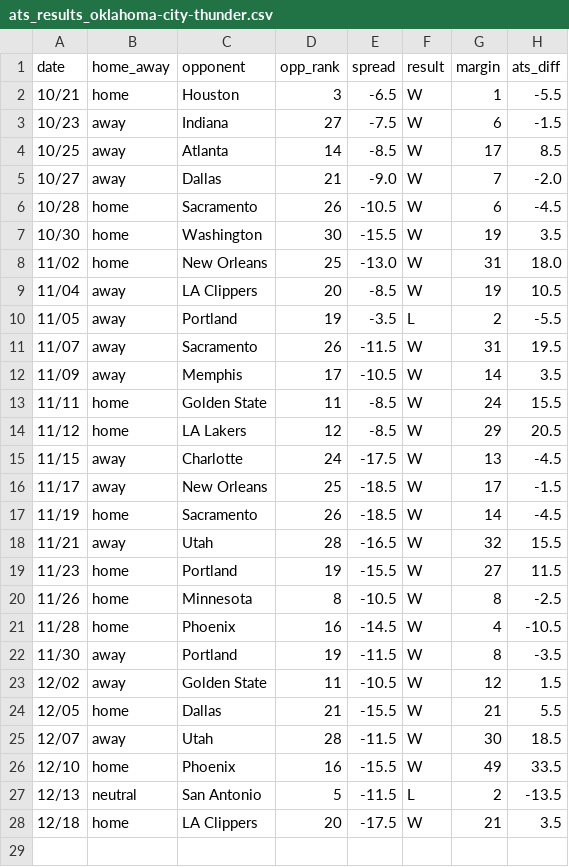
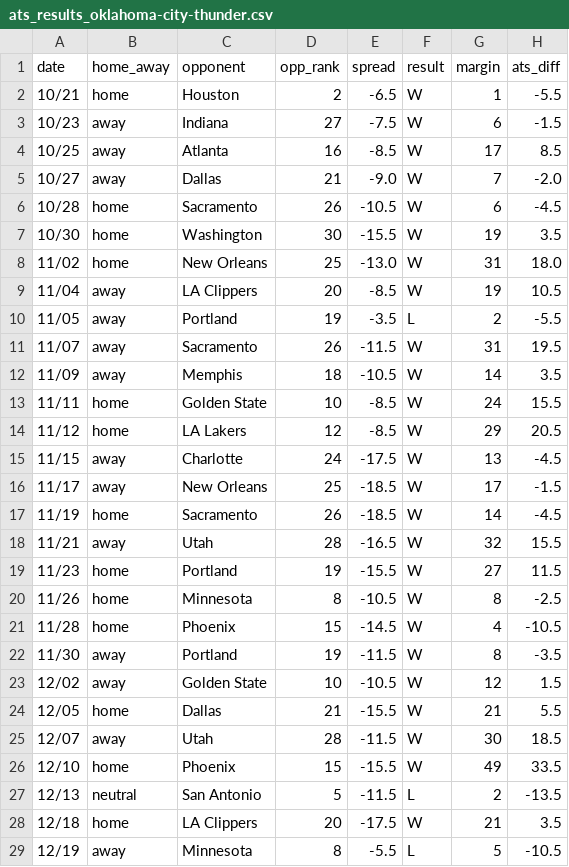
Before and after one commit to ajoros/nbabetinfo, a CSV file: ats_results_oklahoma-city-thunder.csv, drawn as a sheet.

```diff
--- a/ats_results_oklahoma-city-thunder.csv
+++ b/ats_results_oklahoma-city-thunder.csv
@@ -1,5 +1,5 @@
 date,home_away,opponent,opp_rank,spread,result,margin,ats_diff
-10/21,home,Houston,3,-6.5,W,1,-5.5
+10/21,home,Houston,2,-6.5,W,1,-5.5
 10/23,away,Indiana,27,-7.5,W,6,-1.5
-10/25,away,Atlanta,14,-8.5,W,17,8.5
+10/25,away,Atlanta,16,-8.5,W,17,8.5
 10/27,away,Dallas,21,-9.0,W,7,-2.0
@@ -11,4 +11,4 @@ date,home_away,opponent,opp_rank,spread,result,margin,ats_diff
 11/07,away,Sacramento,26,-11.5,W,31,19.5
-11/09,away,Memphis,17,-10.5,W,14,3.5
-11/11,home,Golden State,11,-8.5,W,24,15.5
+11/09,away,Memphis,18,-10.5,W,14,3.5
+11/11,home,Golden State,10,-8.5,W,24,15.5
 11/12,home,LA Lakers,12,-8.5,W,29,20.5
@@ -20,9 +20,10 @@ date,home_away,opponent,opp_rank,spread,result,margin,ats_diff
 11/26,home,Minnesota,8,-10.5,W,8,-2.5
-11/28,home,Phoenix,16,-14.5,W,4,-10.5
+11/28,home,Phoenix,15,-14.5,W,4,-10.5
 11/30,away,Portland,19,-11.5,W,8,-3.5
-12/02,away,Golden State,11,-10.5,W,12,1.5
+12/02,away,Golden State,10,-10.5,W,12,1.5
 12/05,home,Dallas,21,-15.5,W,21,5.5
 12/07,away,Utah,28,-11.5,W,30,18.5
-12/10,home,Phoenix,16,-15.5,W,49,33.5
+12/10,home,Phoenix,15,-15.5,W,49,33.5
 12/13,neutral,San Antonio,5,-11.5,L,2,-13.5
 12/18,home,LA Clippers,20,-17.5,W,21,3.5
+12/19,away,Minnesota,8,-5.5,L,5,-10.5
```
Also changed, not shown: ats_results_boston-celtics.csv, ats_results_charlotte-hornets.csv, 16 other files.
